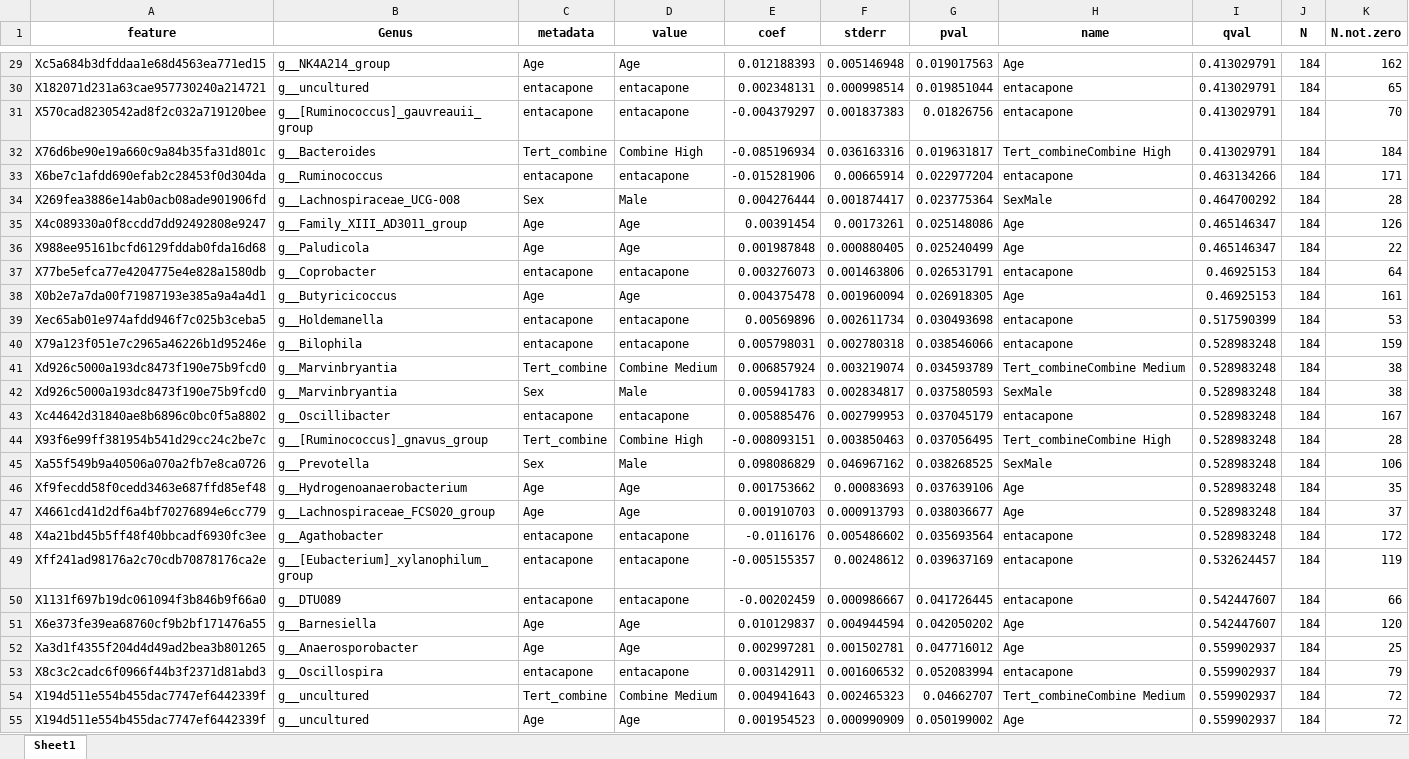
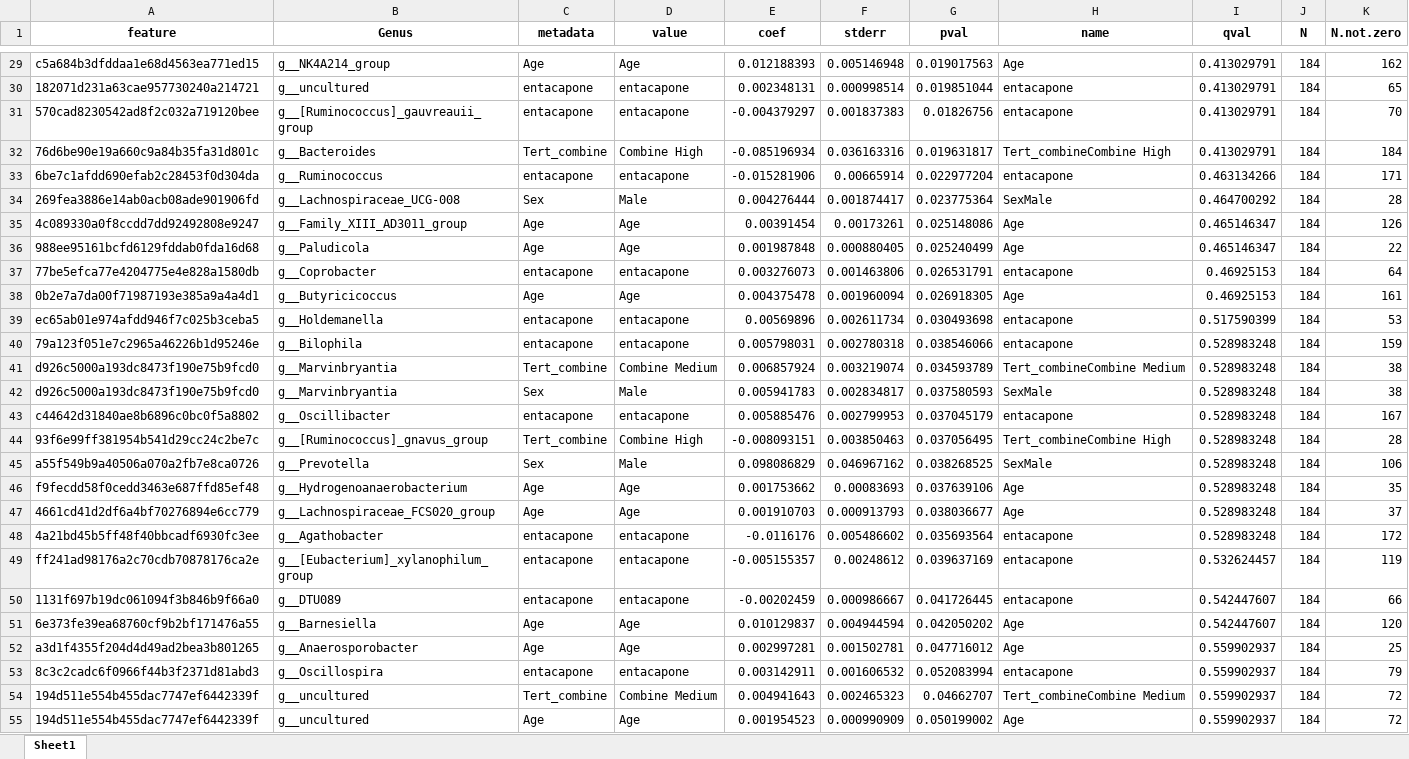
Before and after one commit to karriekk/micb-305-Effects-of-Antioxidant-intake-on-Parkinson-s-Disease-Patients, an Excel workbook: Results/Tables/Aim_2/Differential_abundance_analysis/Combined - Maaslin2 Results.xlsx, sheet Sheet1, drawn as a sheet; only a part is shown, gaps mark what is left out; values as stored, in another font and other column widths than the file's, no borders; the diff covers the shown part only; the diff names each change by its address in the sheet, - before the commit and + after, or states it on an @@ line.

```diff
--- a/Results/Tables/Aim_2/Differential_abundance_analysis/Combined - Maaslin2 Results.xlsx (sheet Sheet1)
+++ b/Results/Tables/Aim_2/Differential_abundance_analysis/Combined - Maaslin2 Results.xlsx (sheet Sheet1)
-A29 (feature): Xc5a684b3dfddaa1e68d4563ea771ed15
+A29 (feature): c5a684b3dfddaa1e68d4563ea771ed15
-A30 (feature): X182071d231a63cae957730240a214721
+A30 (feature): 182071d231a63cae957730240a214721
-A31 (feature): X570cad8230542ad8f2c032a719120bee
+A31 (feature): 570cad8230542ad8f2c032a719120bee
-A32 (feature): X76d6be90e19a660c9a84b35fa31d801c
+A32 (feature): 76d6be90e19a660c9a84b35fa31d801c
-A33 (feature): X6be7c1afdd690efab2c28453f0d304da
+A33 (feature): 6be7c1afdd690efab2c28453f0d304da
-A34 (feature): X269fea3886e14ab0acb08ade901906fd
+A34 (feature): 269fea3886e14ab0acb08ade901906fd
-A35 (feature): X4c089330a0f8ccdd7dd92492808e9247
+A35 (feature): 4c089330a0f8ccdd7dd92492808e9247
-A36 (feature): X988ee95161bcfd6129fddab0fda16d68
+A36 (feature): 988ee95161bcfd6129fddab0fda16d68
-A37 (feature): X77be5efca77e4204775e4e828a1580db
+A37 (feature): 77be5efca77e4204775e4e828a1580db
-A38 (feature): X0b2e7a7da00f71987193e385a9a4a4d1
+A38 (feature): 0b2e7a7da00f71987193e385a9a4a4d1
-A39 (feature): Xec65ab01e974afdd946f7c025b3ceba5
+A39 (feature): ec65ab01e974afdd946f7c025b3ceba5
-A40 (feature): X79a123f051e7c2965a46226b1d95246e
+A40 (feature): 79a123f051e7c2965a46226b1d95246e
-A41:A42 (feature): Xd926c5000a193dc8473f190e75b9fcd0
+A41:A42 (feature): d926c5000a193dc8473f190e75b9fcd0
-A43 (feature): Xc44642d31840ae8b6896c0bc0f5a8802
+A43 (feature): c44642d31840ae8b6896c0bc0f5a8802
-A44 (feature): X93f6e99ff381954b541d29cc24c2be7c
+A44 (feature): 93f6e99ff381954b541d29cc24c2be7c
-A45 (feature): Xa55f549b9a40506a070a2fb7e8ca0726
+A45 (feature): a55f549b9a40506a070a2fb7e8ca0726
-A46 (feature): Xf9fecdd58f0cedd3463e687ffd85ef48
+A46 (feature): f9fecdd58f0cedd3463e687ffd85ef48
-A47 (feature): X4661cd41d2df6a4bf70276894e6cc779
+A47 (feature): 4661cd41d2df6a4bf70276894e6cc779
-A48 (feature): X4a21bd45b5ff48f40bbcadf6930fc3ee
+A48 (feature): 4a21bd45b5ff48f40bbcadf6930fc3ee
-A49 (feature): Xff241ad98176a2c70cdb70878176ca2e
+A49 (feature): ff241ad98176a2c70cdb70878176ca2e
-A50 (feature): X1131f697b19dc061094f3b846b9f66a0
+A50 (feature): 1131f697b19dc061094f3b846b9f66a0
-A51 (feature): X6e373fe39ea68760cf9b2bf171476a55
+A51 (feature): 6e373fe39ea68760cf9b2bf171476a55
-A52 (feature): Xa3d1f4355f204d4d49ad2bea3b801265
+A52 (feature): a3d1f4355f204d4d49ad2bea3b801265
-A53 (feature): X8c3c2cadc6f0966f44b3f2371d81abd3
+A53 (feature): 8c3c2cadc6f0966f44b3f2371d81abd3
-A54:A55 (feature): X194d511e554b455dac7747ef6442339f
+A54:A55 (feature): 194d511e554b455dac7747ef6442339f
```
Also changed, not shown: 618 edited cells elsewhere in this sheet, 8 other files.
